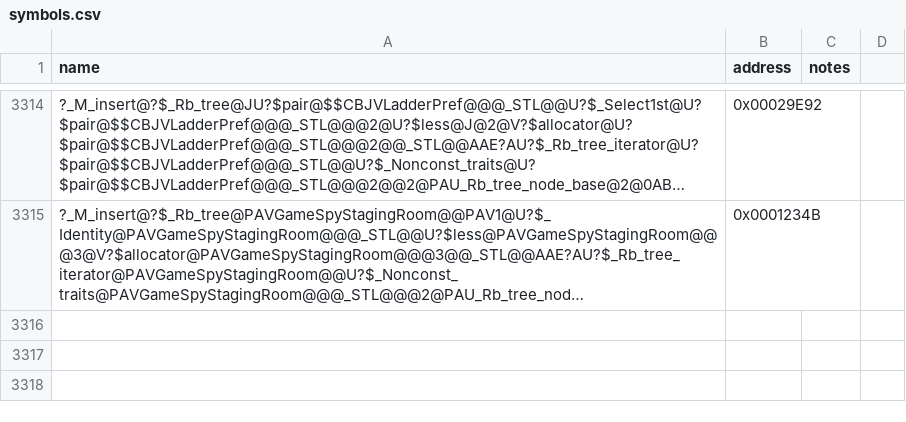
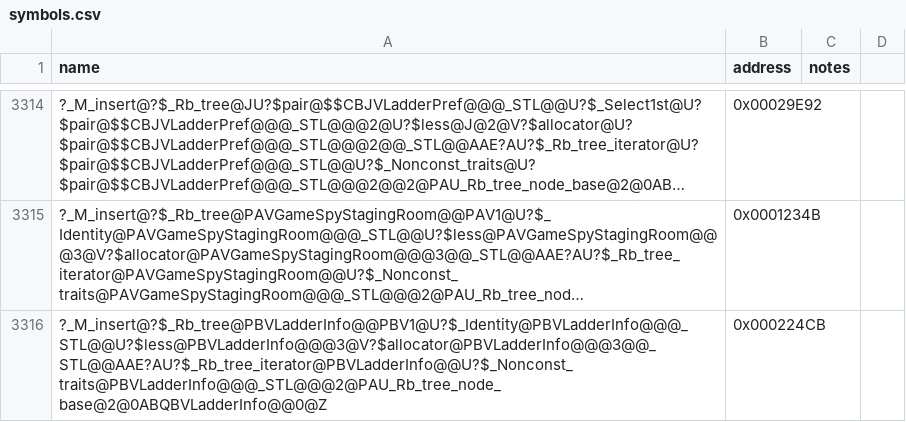
Before and after one commit to dginovker/Open-BFME, a CSV file: reverse/symbols.csv, drawn as a sheet; only a part is shown, gaps mark what is left out; long unchanged cells end in …; the diff names each change by its address in the sheet, - before the commit and + after, or states it on an @@ line.

Commit message:
Match custom ladder set unique insert

```diff
--- a/reverse/symbols.csv
+++ b/reverse/symbols.csv
+row 3316: ?_M_insert@?$_Rb_tree@PBVLadderInfo@@PBV1@U?$_Identity@PBVLadderInfo@@@_STL@@U?$less@PBVLadderInfo@@@3@V?$allocator@PBVLadderInfo@@@3@@_STL@@AAE?AU?$_Rb_tree_iterator@PBVLadderInfo@@U?$_Nonconst_traits@PBVLadderInfo@@@_STL@@@2@PAU_Rb_tree_node_base@2@0ABQBVLadderInfo@@0@Z | 0x000224CB
```
Also changed, not shown: 3 other files.
